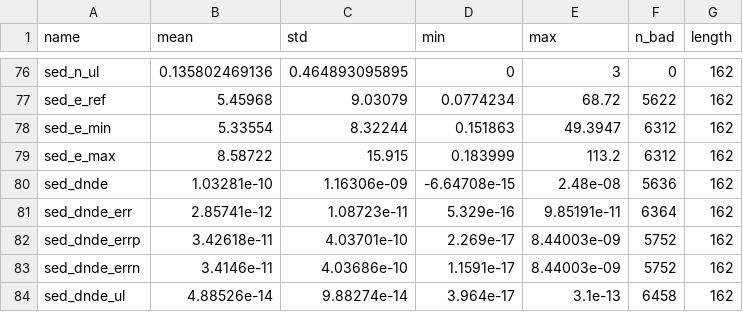
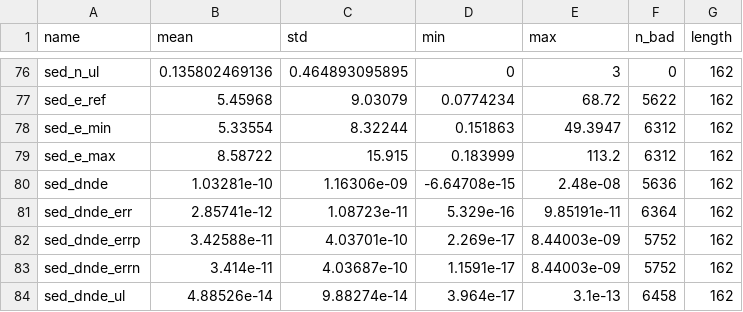
Before and after one commit to cdeil/gamma-cat-status, a CSV file: cat_table_summary.csv, drawn as a sheet; only a part is shown, gaps mark what is left out.

```diff
--- a/cat_table_summary.csv
+++ b/cat_table_summary.csv
@@ -81,4 +81,4 @@ sed_dnde,1.03281e-10,1.16306e-09,-6.64708e-15,2.48e-08,5636,162
 sed_dnde_err,2.85741e-12,1.08723e-11,5.329e-16,9.85191e-11,6364,162
-sed_dnde_errp,3.42618e-11,4.03701e-10,2.269e-17,8.44003e-09,5752,162
-sed_dnde_errn,3.4146e-11,4.03686e-10,1.1591e-17,8.44003e-09,5752,162
+sed_dnde_errp,3.42588e-11,4.03701e-10,2.269e-17,8.44003e-09,5752,162
+sed_dnde_errn,3.414e-11,4.03687e-10,1.1591e-17,8.44003e-09,5752,162
 sed_dnde_ul,4.88526e-14,9.88274e-14,3.964e-17,3.1e-13,6458,162
```
Also changed, not shown: 7 other files.
